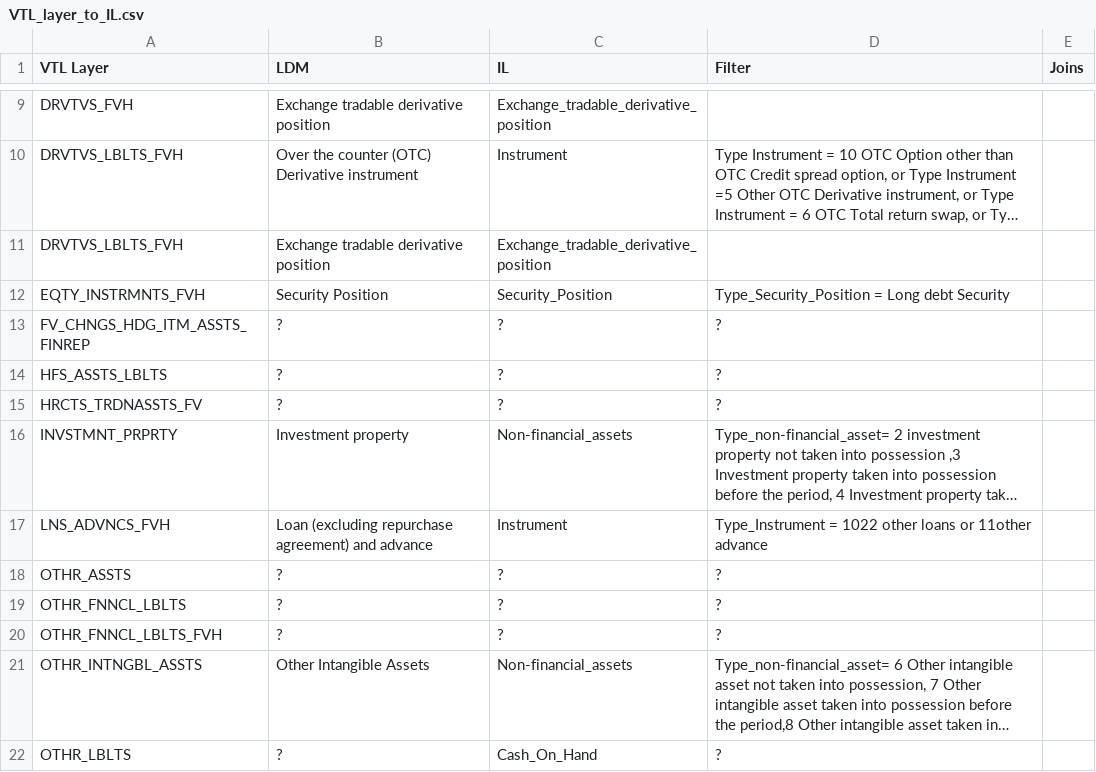
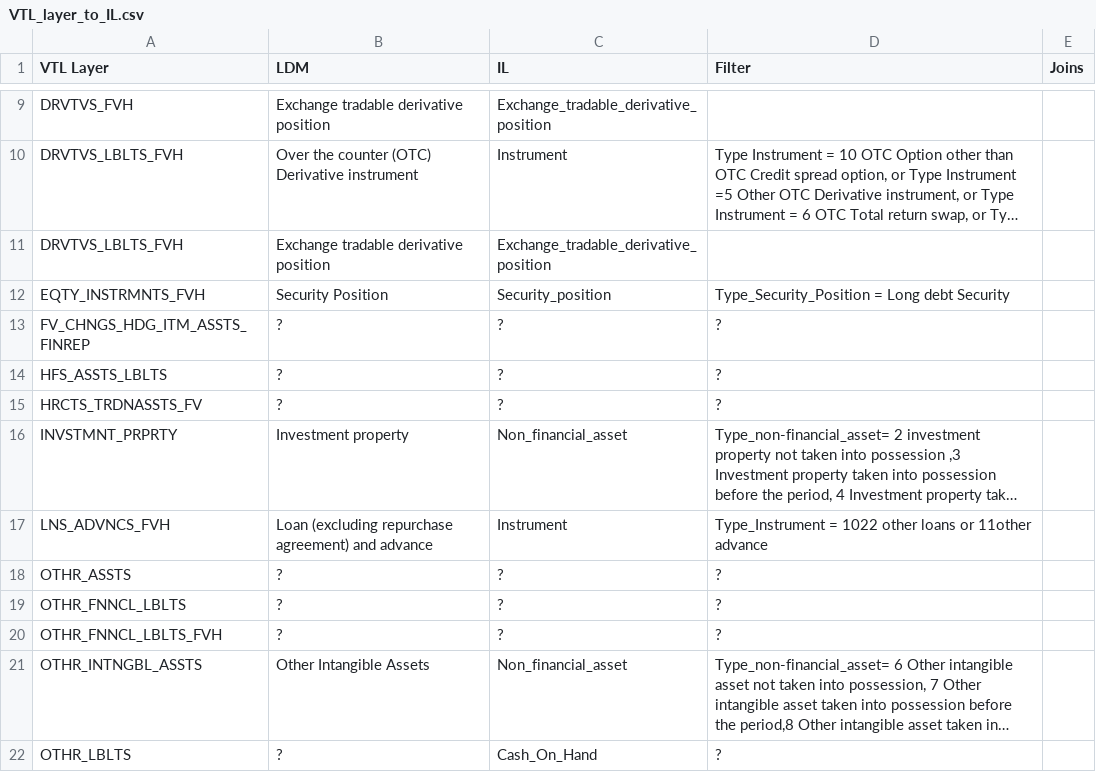
Before and after one commit to eclipse-efbt/efbt, a CSV file: openregspecs/python/resources/VTL_layer_to_IL.csv, drawn as a sheet; only a part is shown, gaps mark what is left out; long unchanged cells end in …; the diff covers the shown part only; the diff names each change by its address in the sheet, - before the commit and + after, or states it on an @@ line.

```diff
--- a/openregspecs/python/resources/VTL_layer_to_IL.csv
+++ b/openregspecs/python/resources/VTL_layer_to_IL.csv
-C12 (IL): Security_Position
+C12 (IL): Security_position
-C16 (IL): Non-financial_assets
+C16 (IL): Non_financial_asset
-C21 (IL): Non-financial_assets
+C21 (IL): Non_financial_asset
```
Also changed, not shown: 1 added row, 1 removed row and 5 edited cells elsewhere in this file, 9 other files.
